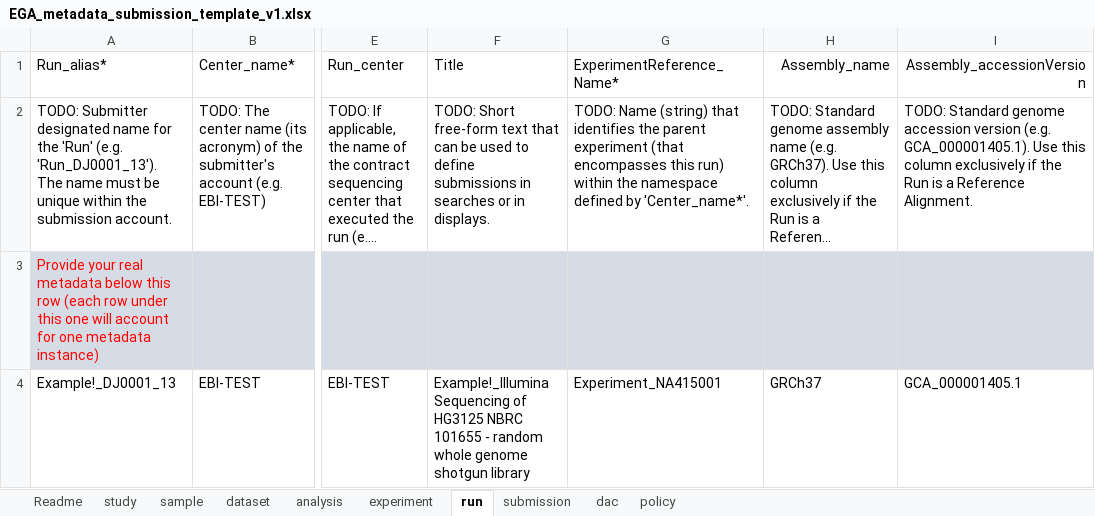
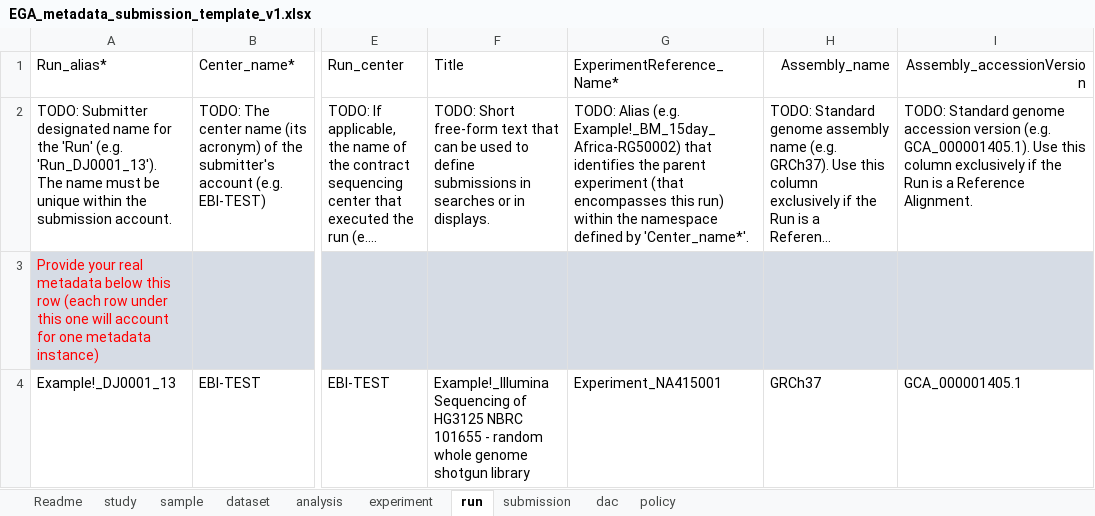
Before and after one commit to EbiEga/ega-metadata-schema, an Excel workbook: templates/sequence-based-metadata/EGA_metadata_submission_template_v1.xlsx, sheet run, drawn as a sheet; only a part is shown, gaps mark what is left out; long unchanged cells end in …; values as stored, in another font and other column widths than the file's, no borders; conditional formats not drawn; the diff names each change by its address in the sheet, - before the commit and + after, or states it on an @@ line.

Commit message:
EE-2007 - Improved documentation Amended the "name" issue at experiment and run tabs; added a new part of documentation regarding CVs at the main tab. Changed the cloning command to use HTTPs; added a new part of documentation to "common issues".

```diff
--- a/templates/sequence-based-metadata/EGA_metadata_submission_template_v1.xlsx (sheet run)
+++ b/templates/sequence-based-metadata/EGA_metadata_submission_template_v1.xlsx (sheet run)
-G2: TODO: Name (string) that identifies…
+G2: TODO: Alias (e.g. Example!_BM_15day_Africa-RG50002) that identifies…
```
Also changed, not shown: sheet Readme, sheet experiment, 1 other file.
